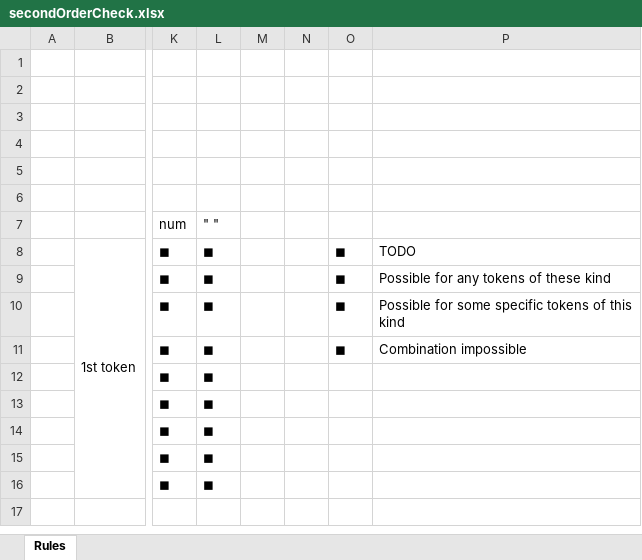
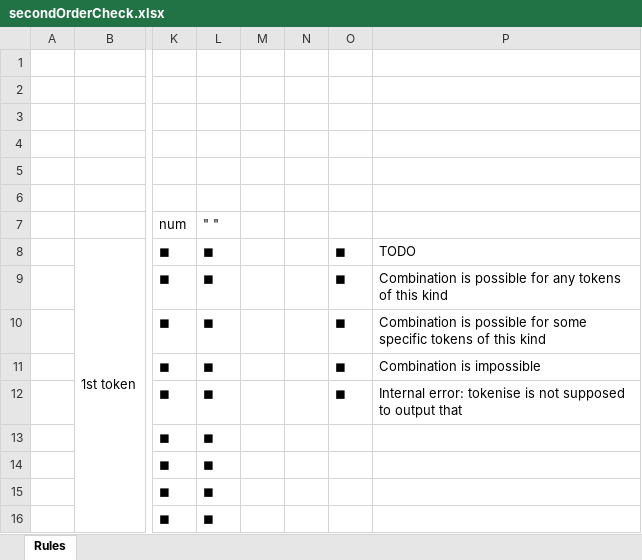
Before and after one commit to evernost/fuzzyCalculator, an Excel workbook: resources/secondOrderCheck.xlsx, sheet Rules, drawn as a sheet; only a part is shown, gaps mark what is left out; values as stored, in another font and other column widths than the file's, no cell formats; the diff names each change by its address in the sheet, - before the commit and + after, or states it on an @@ line.

Commit message:
Updated the secondOrderCheck list

```diff
--- a/resources/secondOrderCheck.xlsx (sheet Rules)
+++ b/resources/secondOrderCheck.xlsx (sheet Rules)
-P9: Possible for any tokens of these kind
+P9: Combination is possible for any tokens of this kind
-P10: Possible for some…
+P10: Combination is possible for some…
-P11: Combination impossible
+P11: Combination is impossible
-O12: (empty)
+O12: ◼
-P12: (empty)
+P12: Internal error: tokenise is not supposed to output that
```
Also changed, not shown: cell formats, 1 other file.
